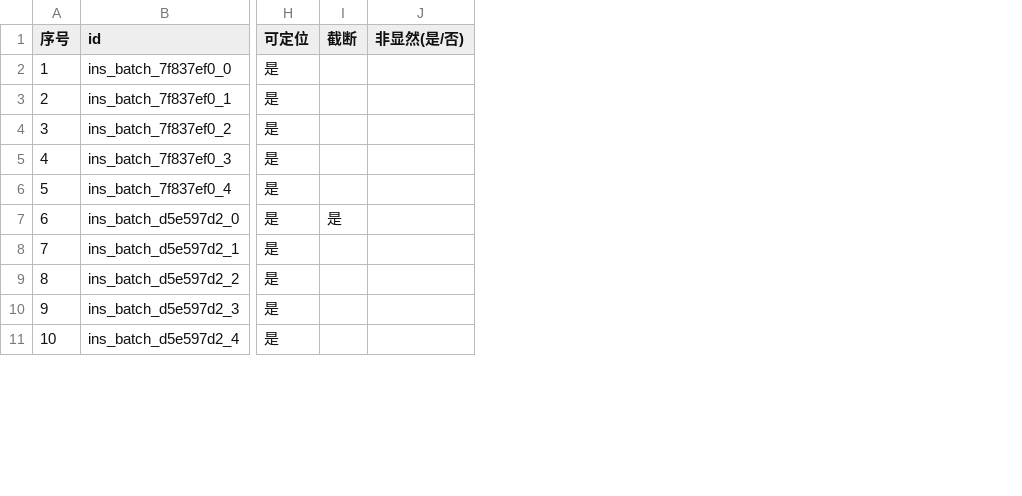
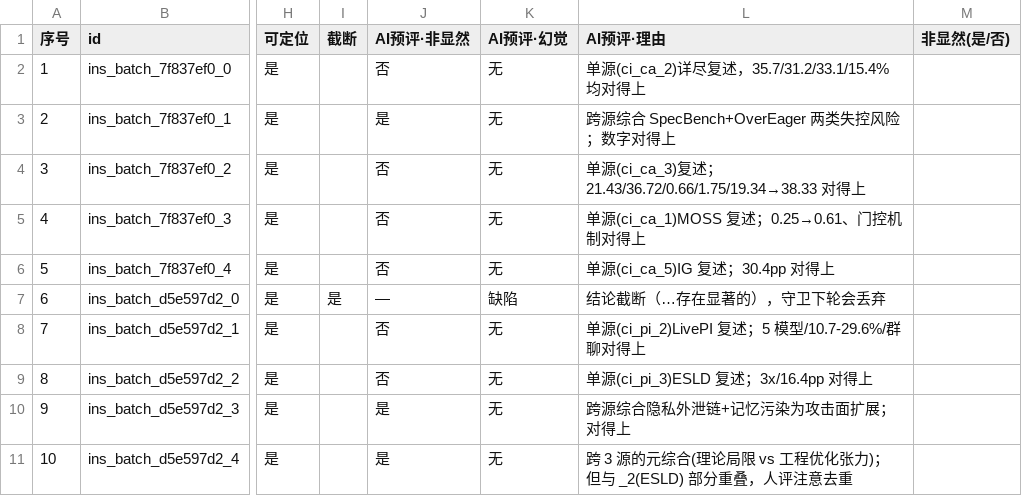
Before and after one commit to dong-qiu/deep-insight-agent, a CSV file: docs/verify/a1-review-2026-05-25.csv, drawn as a sheet; only a part is shown, gaps mark what is left out; the diff names each change by its address in the sheet, - before the commit and + after, or states it on an @@ line.

```diff
--- a/docs/verify/a1-review-2026-05-25.csv
+++ b/docs/verify/a1-review-2026-05-25.csv
+column J (AI预评·非显然), rows 2-11: 否 | 是 | 否 | 否 | 否 | — | 否 | 否 | 是 | 是
+column K (AI预评·幻觉), rows 2-11: 无 | 无 | 无 | 无 | 无 | 缺陷 | 无 | 无 | 无 | 无
+column L (AI预评·理由), rows 2-11: 单源(ci_ca_2)详尽复述，35.7/31.2/33.1/15.4% 均对得上 | 跨源综合 SpecBench+OverEager 两类失控风险；数字对得上 | 单源(ci_ca_3)复述；21.43/36.72/0.66/1.75/19.34→38.33 对得上 | 单源(ci_ca_1)MOSS 复述；0.25→0.61、门控机制对得上 | 单源(ci_ca_5)IG 复述；30.4pp 对得上 | 结论截断（…存在显著的），守卫下轮会丢弃 | 单源(ci_pi_2)LivePI 复述；5 模型/10.7-29.6%/群聊对得上 | 单源(ci_pi_3)ESLD 复述；3x/16.4pp 对得上 | 跨源综合隐私外泄链+记忆污染为攻击面扩展；对得上 | 跨 3 源的元综合(理论局限 vs 工程优化张力)；但与 _2(ESLD) 部分重叠，人评注意去重
```
Also changed, not shown: 2 other files.
